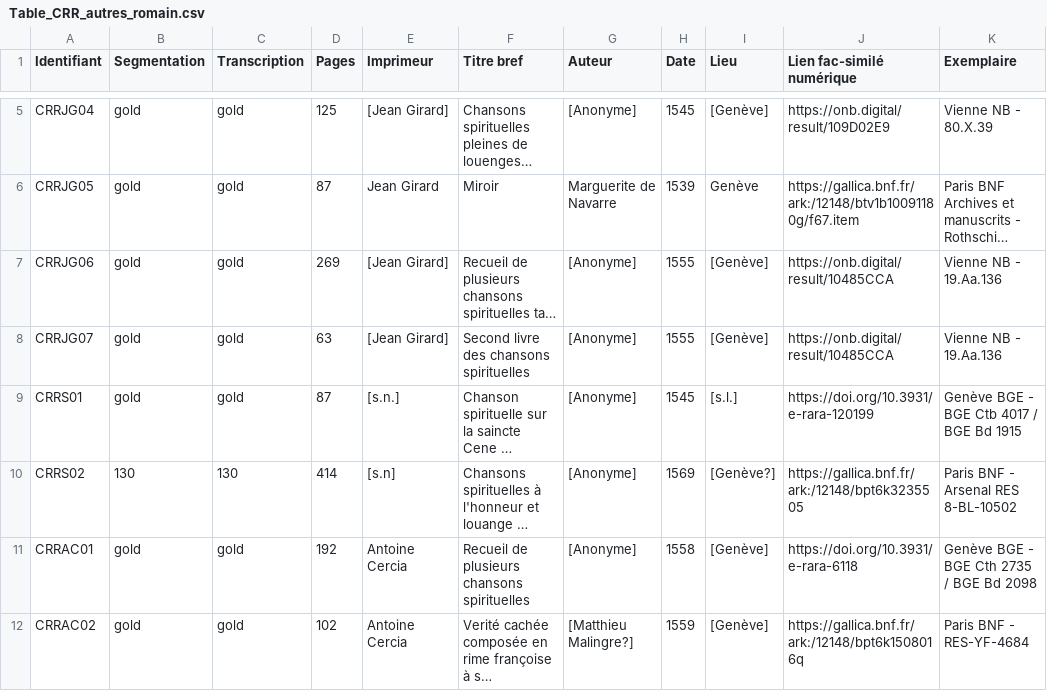
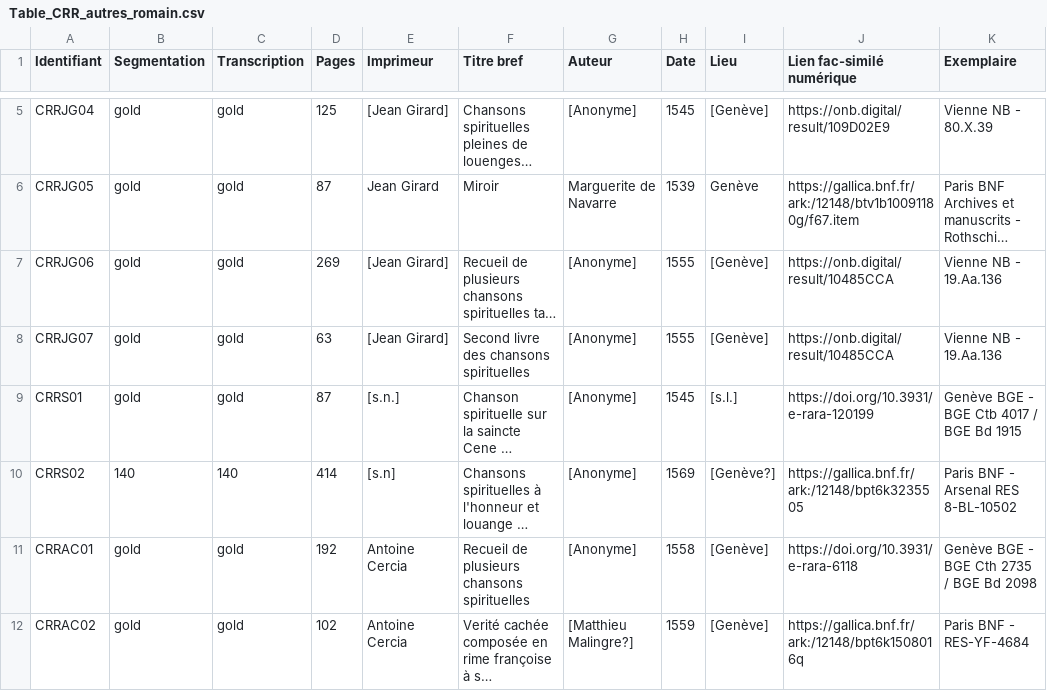
Before and after one commit to SETAFDH/SETAF-autres-romain, a CSV file: Table_CRR_autres_romain.csv, drawn as a sheet; only a part is shown, gaps mark what is left out; long unchanged cells end in …; the diff names each change by its address in the sheet, - before the commit and + after, or states it on an @@ line.

Commit message:
Update CRRS02 entry with new value

```diff
--- a/Table_CRR_autres_romain.csv
+++ b/Table_CRR_autres_romain.csv
-B10 (Segmentation): 130
+B10 (Segmentation): 140
-C10 (Transcription): 130
+C10 (Transcription): 140
```
